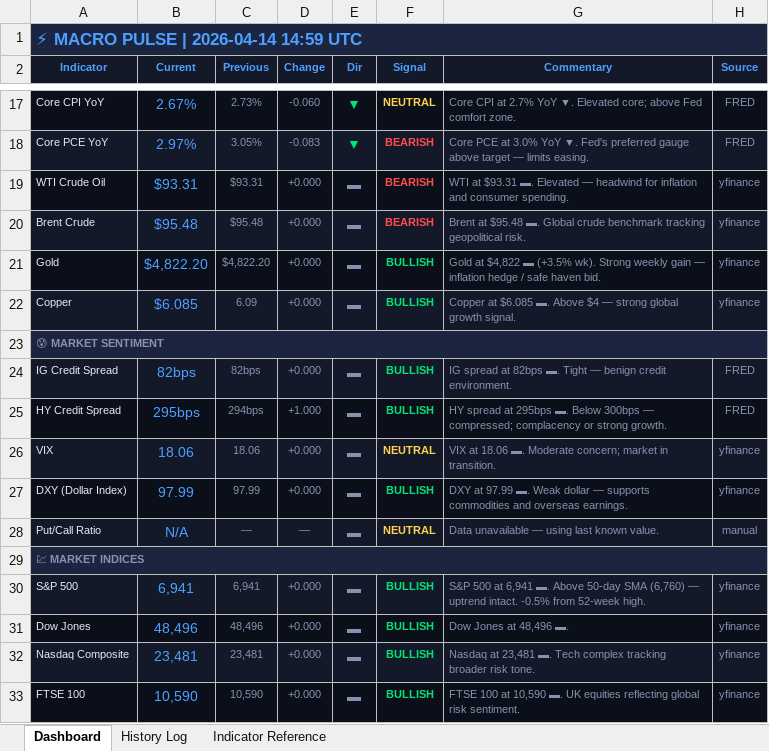
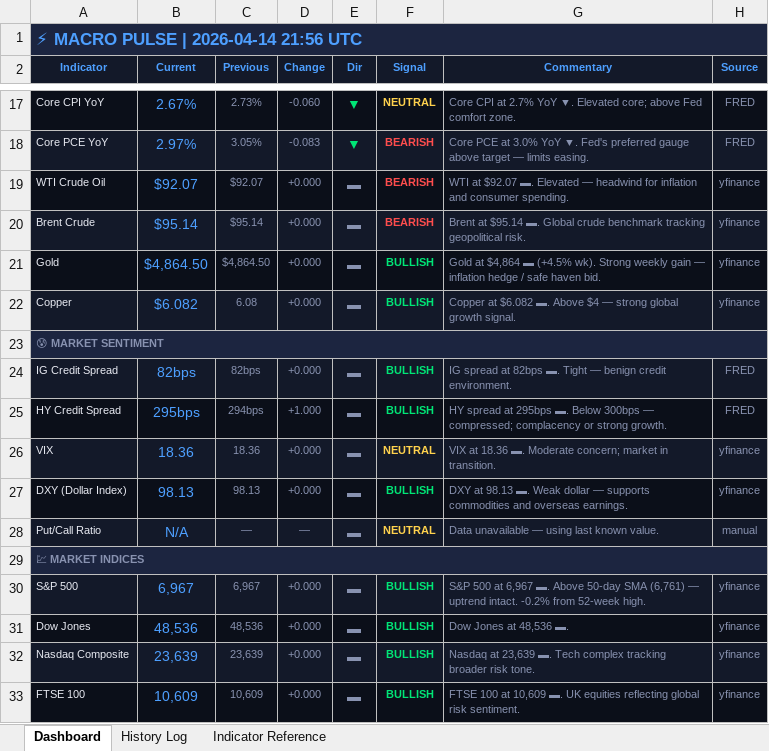
Before and after one commit to 3243dwon/Macro, an Excel workbook: macro_pulse.xlsx, sheet Dashboard, drawn as a sheet; only a part is shown, gaps mark what is left out; values as stored, in another font and other column widths than the file's, no borders; the diff covers the shown part only; the diff names each change by its address in the sheet, - before the commit and + after, or states it on an @@ line.

```diff
--- a/macro_pulse.xlsx (sheet Dashboard)
+++ b/macro_pulse.xlsx (sheet Dashboard)
-A1 (Indicator): ⚡ MACRO PULSE | 2026-04-14 14:59 UTC
+A1 (Indicator): ⚡ MACRO PULSE | 2026-04-14 21:56 UTC
-B19 (Current): $93.31
+B19 (Current): $92.07
-C19 (Previous): $93.31
+C19 (Previous): $92.07
-G19 (Commentary): WTI at $93.31 ▬. Elevated…
+G19 (Commentary): WTI at $92.07 ▬. Elevated…
-B20 (Current): $95.48
+B20 (Current): $95.14
-C20 (Previous): $95.48
+C20 (Previous): $95.14
-G20 (Commentary): Brent at $95.48 ▬. Global…
+G20 (Commentary): Brent at $95.14 ▬. Global…
-B21 (Current): $4,822.20
+B21 (Current): $4,864.50
-C21 (Previous): $4,822.20
+C21 (Previous): $4,864.50
-G21 (Commentary): Gold at $4,822 ▬ (+3.5% wk). Strong…
+G21 (Commentary): Gold at $4,864 ▬ (+4.5% wk). Strong…
-B22 (Current): $6.085
+B22 (Current): $6.082
-C22 (Previous): 6.09
+C22 (Previous): 6.08
-G22 (Commentary): Copper at $6.085 ▬. Above…
+G22 (Commentary): Copper at $6.082 ▬. Above…
-B26 (Current): 18.06
+B26 (Current): 18.36
-C26 (Previous): 18.06
+C26 (Previous): 18.36
-G26 (Commentary): VIX at 18.06 ▬. Moderate…
+G26 (Commentary): VIX at 18.36 ▬. Moderate…
-B27 (Current): 97.99
+B27 (Current): 98.13
-C27 (Previous): 97.99
+C27 (Previous): 98.13
-G27 (Commentary): DXY at 97.99 ▬. Weak…
+G27 (Commentary): DXY at 98.13 ▬. Weak…
-B30 (Current): 6,941
+B30 (Current): 6,967
-C30 (Previous): 6,941
+C30 (Previous): 6,967
-G30 (Commentary): …500 at 6,941 ▬. Above 50-day SMA (6,760) — uptrend intact. -0.5% from 52-week…
+G30 (Commentary): …500 at 6,967 ▬. Above 50-day SMA (6,761) — uptrend intact. -0.2% from 52-week…
-B31 (Current): 48,496
+B31 (Current): 48,536
-C31 (Previous): 48,496
+C31 (Previous): 48,536
-G31 (Commentary): Dow Jones at 48,496 ▬.
+G31 (Commentary): Dow Jones at 48,536 ▬.
-B32 (Current): 23,481
+B32 (Current): 23,639
-C32 (Previous): 23,481
+C32 (Previous): 23,639
-G32 (Commentary): Nasdaq at 23,481 ▬. Tech…
+G32 (Commentary): Nasdaq at 23,639 ▬. Tech…
-B33 (Current): 10,590
+B33 (Current): 10,609
-C33 (Previous): 10,590
+C33 (Previous): 10,609
-G33 (Commentary): …100 at 10,590 ▬. UK…
+G33 (Commentary): …100 at 10,609 ▬. UK…
```
Also changed, not shown: 23 edited cells and cell formats elsewhere in this sheet, sheet History Log, 2 other files.
